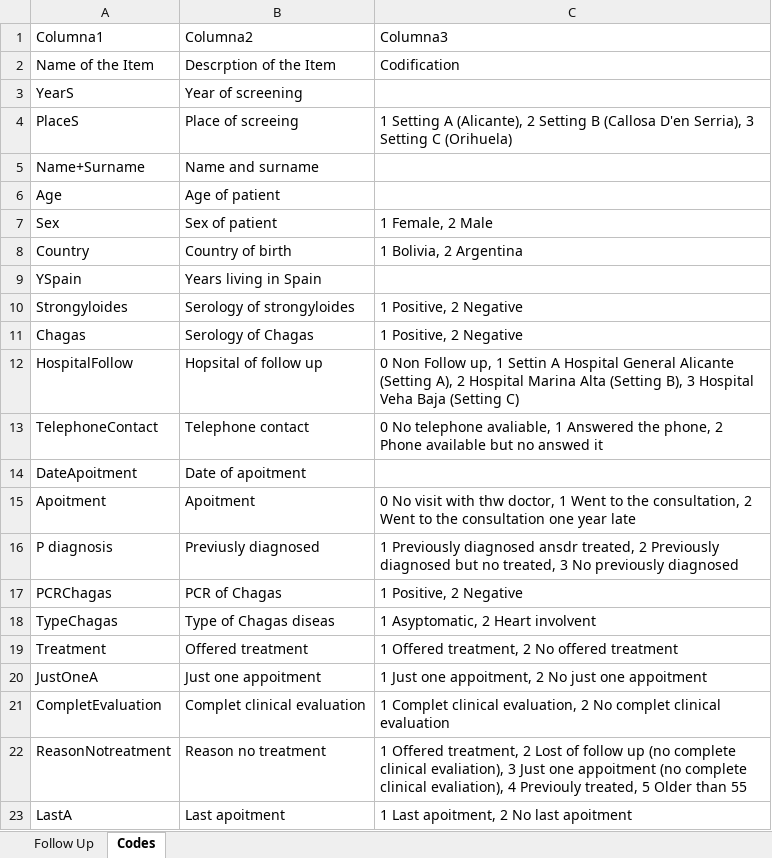
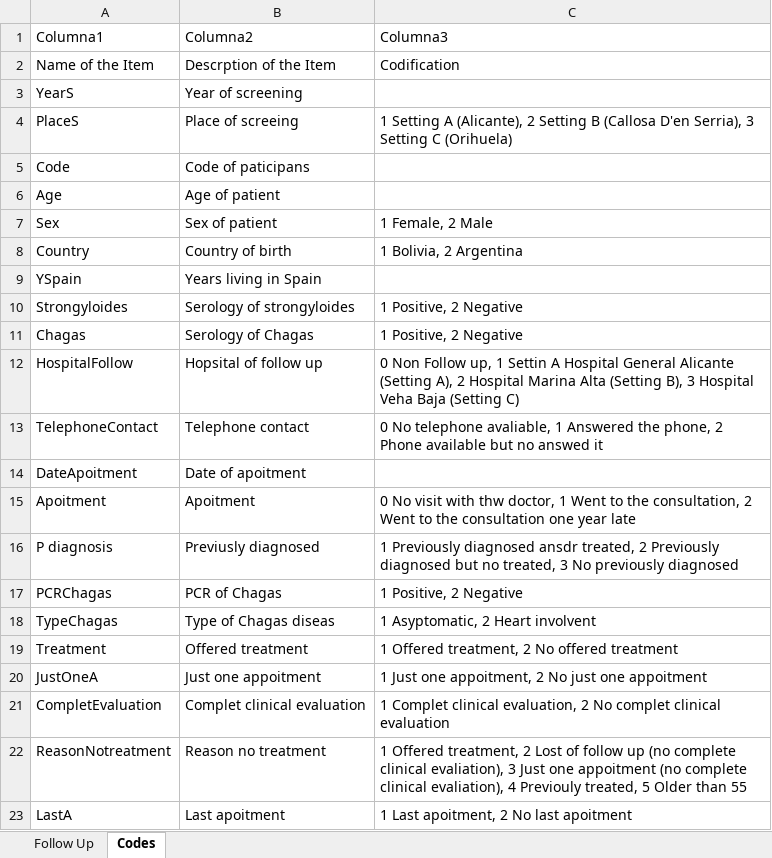
Before and after one commit to jramosrincon/ChagasScreeninng, an Excel workbook: CD Follow up patients.xlsx, sheet Codes, drawn as a sheet; values as stored, in another font and other column widths than the file's, no borders; table styles not drawn; removed rows and columns are numbered as before the commit, all else as after; the diff names each change by its address in the sheet, - before the commit and + after, or states it on an @@ line.

```diff
--- a/CD Follow up patients.xlsx (sheet Codes)
+++ b/CD Follow up patients.xlsx (sheet Codes)
-row 5: Name+Surname | Name and surname
+row 5: Code | Code of paticipans
```
Also changed, not shown: sheet Follow Up, 1 other file.
